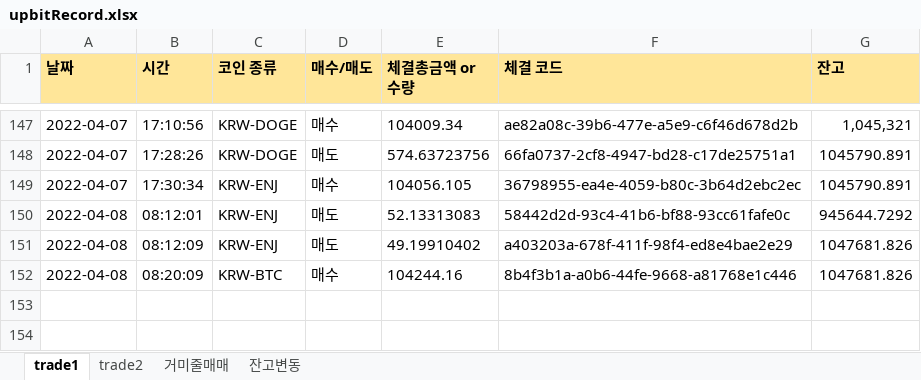
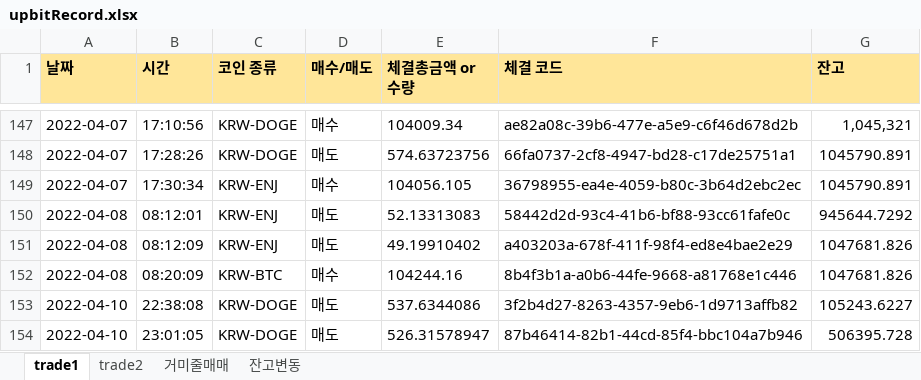
Before and after one commit to kkuho/pracgtice, an Excel workbook: upbitRecord.xlsx, sheet trade1, drawn as a sheet; only a part is shown, gaps mark what is left out; values as stored, in another font and other column widths than the file's, no borders; the diff names each change by its address in the sheet, - before the commit and + after, or states it on an @@ line.

```diff
--- a/upbitRecord.xlsx (sheet trade1)
+++ b/upbitRecord.xlsx (sheet trade1)
+row 153: 2022-04-10 | 22:38:08 | KRW-DOGE | 매도 | 537.6344086 | 3f2b4d27-8263-4357-9eb6-1d9713affb82 | 105243.6227
+row 154: 2022-04-10 | 23:01:05 | KRW-DOGE | 매도 | 526.31578947 | 87b46414-82b1-44cd-85f4-bbc104a7b946 | 506395.728
```
Also changed, not shown: sheet 거미줄매매, sheet 잔고변동, sheet trade2, 1 other file.
